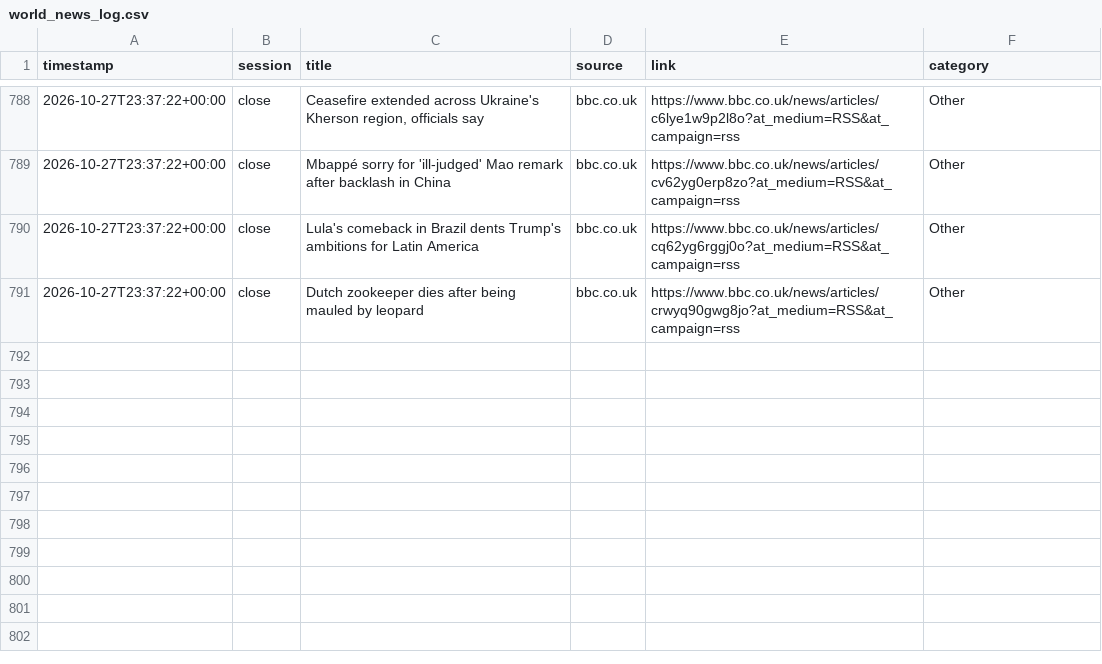
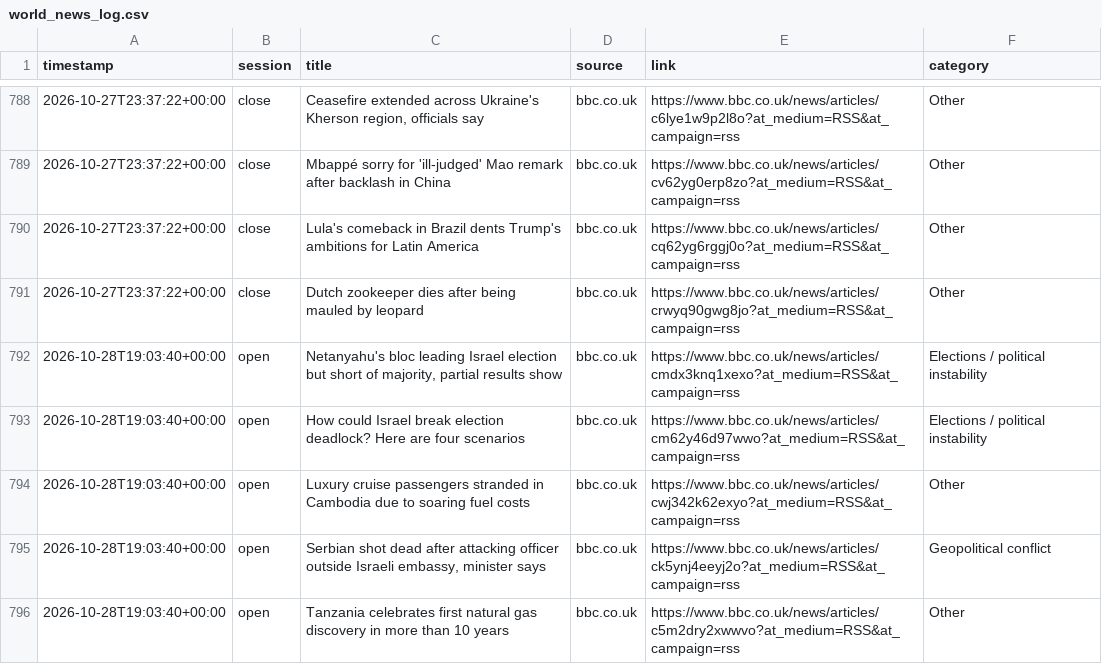
Before and after one commit to ericustayev-dot/Thecolorgreen, a CSV file: world_news_log.csv, drawn as a sheet; only a part is shown, gaps mark what is left out.

```diff
--- a/world_news_log.csv
+++ b/world_news_log.csv
@@ -791 +791,6 @@ timestamp,session,title,source,link,category
 2026-10-27T23:37:22+00:00,close,Dutch zookeeper dies after being mauled by leopard,bbc.co.uk,https://www.bbc.co.uk/news/articles/crwyq90gwg8jo?at_medium=RSS&at_campaign=rss,Other
+2026-10-28T19:03:40+00:00,open,"Netanyahu's bloc leading Israel election but short of majority, partial results show",bbc.co.uk,https://www.bbc.co.uk/news/articles/cmdx3knq1xexo?at_medium=RSS&at_campaign=rss,Elections / political instability
+2026-10-28T19:03:40+00:00,open,How could Israel break election deadlock? Here are four scenarios,bbc.co.uk,https://www.bbc.co.uk/news/articles/cm62y46d97wwo?at_medium=RSS&at_campaign=rss,Elections / political instability
+2026-10-28T19:03:40+00:00,open,Luxury cruise passengers stranded in Cambodia due to soaring fuel costs,bbc.co.uk,https://www.bbc.co.uk/news/articles/cwj342k62exyo?at_medium=RSS&at_campaign=rss,Other
+2026-10-28T19:03:40+00:00,open,"Serbian shot dead after attacking officer outside Israeli embassy, minister says",bbc.co.uk,https://www.bbc.co.uk/news/articles/ck5ynj4eeyj2o?at_medium=RSS&at_campaign=rss,Geopolitical conflict
+2026-10-28T19:03:40+00:00,open,Tanzania celebrates first natural gas discovery in more than 10 years,bbc.co.uk,https://www.bbc.co.uk/news/articles/c5m2dry2xwwvo?at_medium=RSS&at_campaign=rss,Other
```
Also changed, not shown: commodities_history.csv, history.csv, 1 other file.
